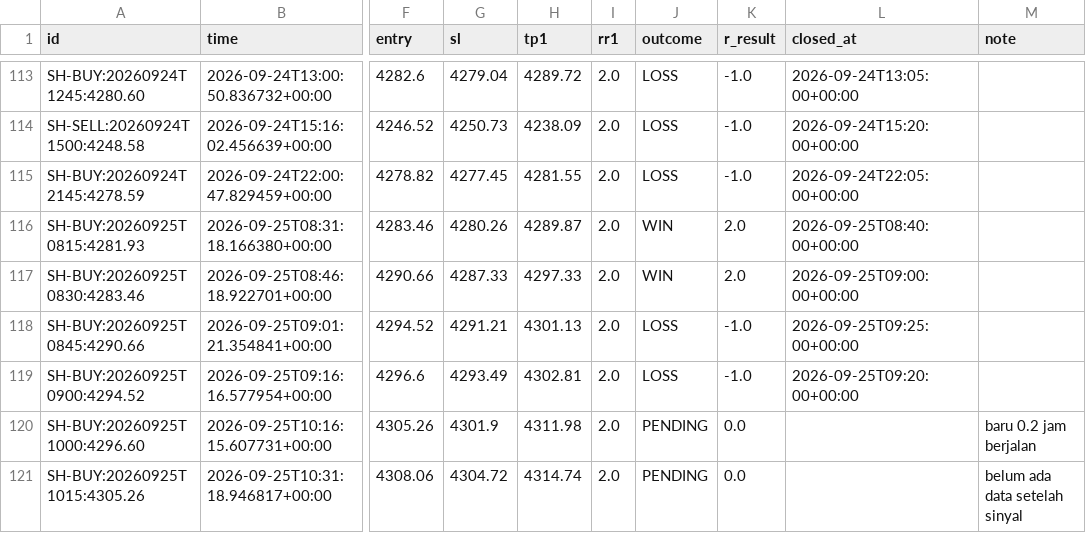
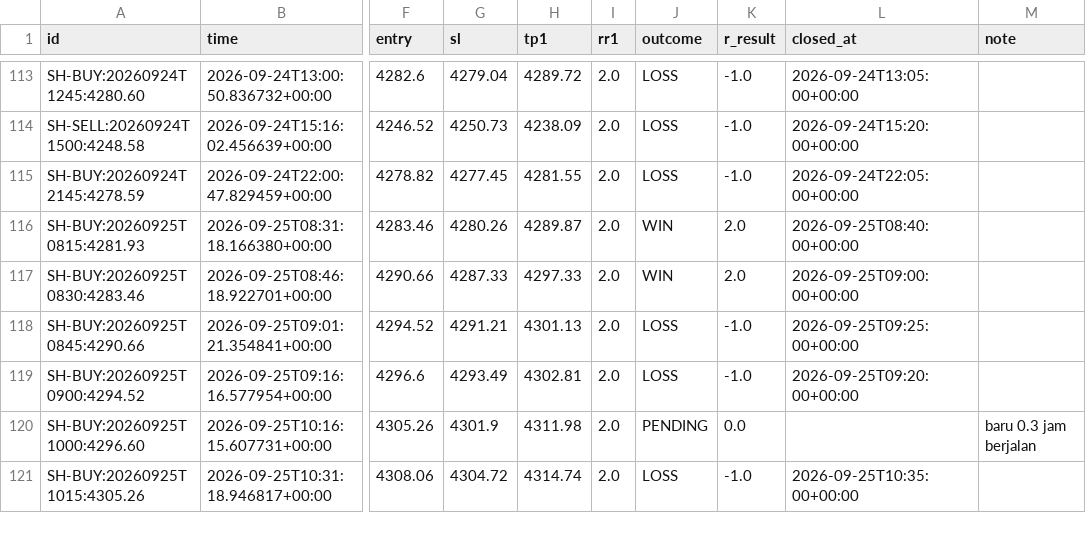
Before and after one commit to thesarpandjiux/xausignal, a CSV file: journal_shadow.csv, drawn as a sheet; only a part is shown, gaps mark what is left out; the diff names each change by its address in the sheet, - before the commit and + after, or states it on an @@ line.

```diff
--- a/journal_shadow.csv
+++ b/journal_shadow.csv
-M120 (note): baru 0.2 jam berjalan
+M120 (note): baru 0.3 jam berjalan
-J121 (outcome): PENDING
+J121 (outcome): LOSS
-K121 (r_result): 0.0
+K121 (r_result): -1.0
-L121 (closed_at): (empty)
+L121 (closed_at): 2026-09-25T10:35:00+00:00
-M121 (note): belum ada data setelah sinyal
+M121 (note): (empty)
```
Also changed, not shown: journal.csv, 3 other files.
